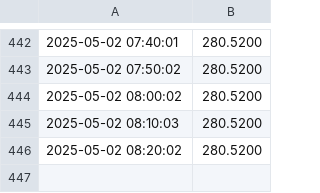
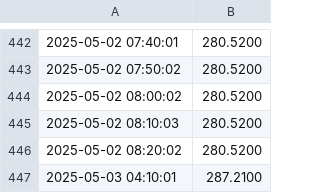
Before and after one commit to Pedro94Zob/PGL_Project_Final, a CSV file: data.csv, drawn as a sheet; only a part is shown, gaps mark what is left out.

```diff
--- a/data.csv
+++ b/data.csv
@@ -446 +446,2 @@
 2025-05-02 08:20:02,280.5200
+2025-05-03 04:10:01,287.2100
```
Also changed, not shown: 1 other file.
